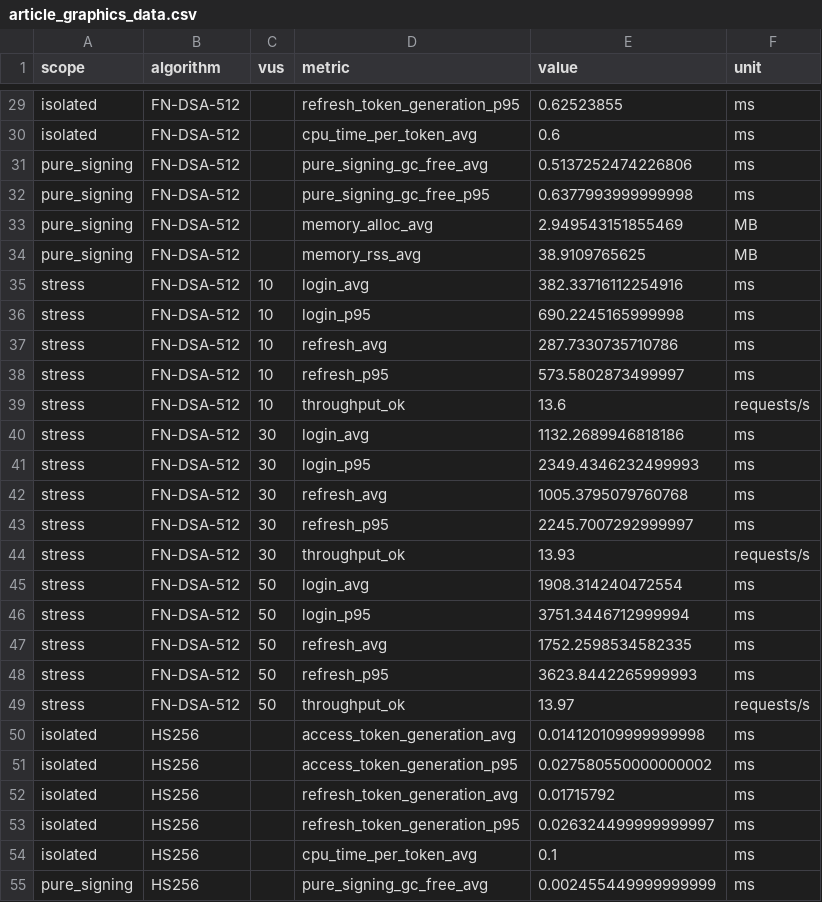
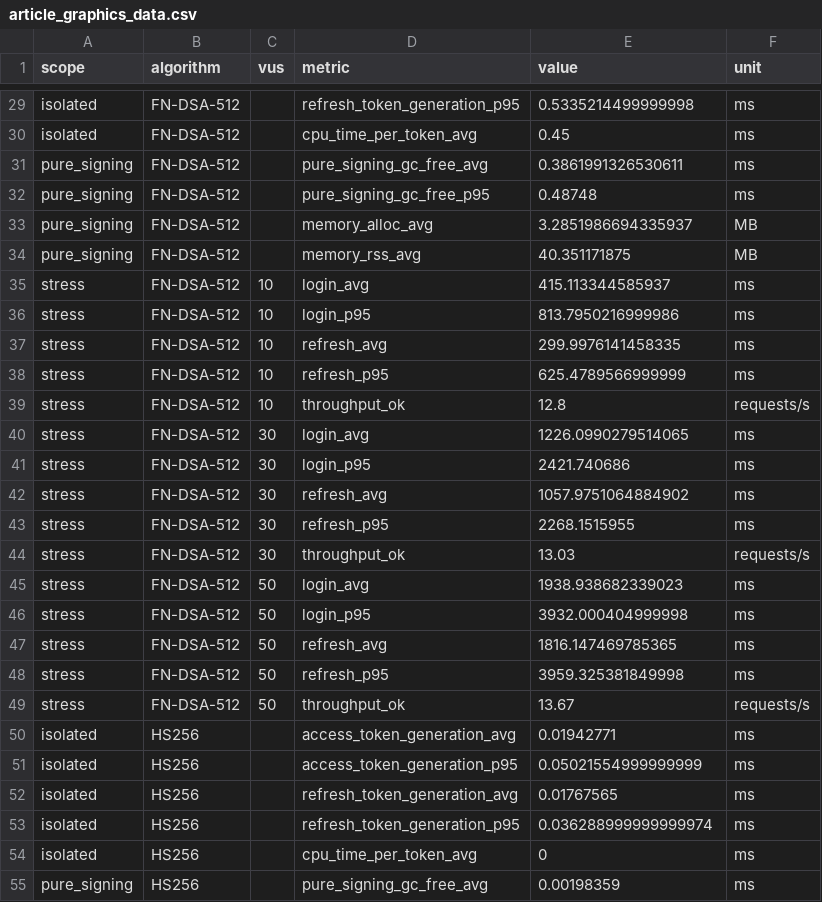
Before and after one commit to ridwanmuh3/tasktify, a CSV file: figures/article/article_graphics_data.csv, drawn as a sheet; only a part is shown, gaps mark what is left out; the diff covers the shown part only; the diff names each change by its address in the sheet, - before the commit and + after, or states it on an @@ line.

```diff
--- a/figures/article/article_graphics_data.csv
+++ b/figures/article/article_graphics_data.csv
-E29 (value): 0.62523855
+E29 (value): 0.5335214499999998
-E30 (value): 0.6
+E30 (value): 0.45
-E31 (value): 0.5137252474226806
+E31 (value): 0.3861991326530611
-E32 (value): 0.6377993999999998
+E32 (value): 0.48748
-E33 (value): 2.949543151855469
+E33 (value): 3.2851986694335937
-E34 (value): 38.9109765625
+E34 (value): 40.351171875
-E35 (value): 382.33716112254916
+E35 (value): 415.113344585937
-E36 (value): 690.2245165999998
+E36 (value): 813.7950216999986
-E37 (value): 287.7330735710786
+E37 (value): 299.9976141458335
-E38 (value): 573.5802873499997
+E38 (value): 625.4789566999999
-E39 (value): 13.6
+E39 (value): 12.8
-E40 (value): 1132.2689946818186
+E40 (value): 1226.0990279514065
-E41 (value): 2349.4346232499993
+E41 (value): 2421.740686
-E42 (value): 1005.3795079760768
+E42 (value): 1057.9751064884902
-E43 (value): 2245.7007292999997
+E43 (value): 2268.1515955
-E44 (value): 13.93
+E44 (value): 13.03
-E45 (value): 1908.314240472554
+E45 (value): 1938.938682339023
-E46 (value): 3751.3446712999994
+E46 (value): 3932.000404999998
-E47 (value): 1752.2598534582335
+E47 (value): 1816.147469785365
-E48 (value): 3623.8442265999993
+E48 (value): 3959.325381849998
-E49 (value): 13.97
+E49 (value): 13.67
-E50 (value): 0.014120109999999998
+E50 (value): 0.01942771
-E51 (value): 0.027580550000000002
+E51 (value): 0.05021554999999999
-E52 (value): 0.01715792
+E52 (value): 0.01767565
-E53 (value): 0.026324499999999997
+E53 (value): 0.036288999999999974
-E54 (value): 0.1
+E54 (value): 0
-E55 (value): 0.002455449999999999
+E55 (value): 0.00198359
```
Also changed, not shown: 2 removed rows and 117 edited cells elsewhere in this file, 38 other files.
